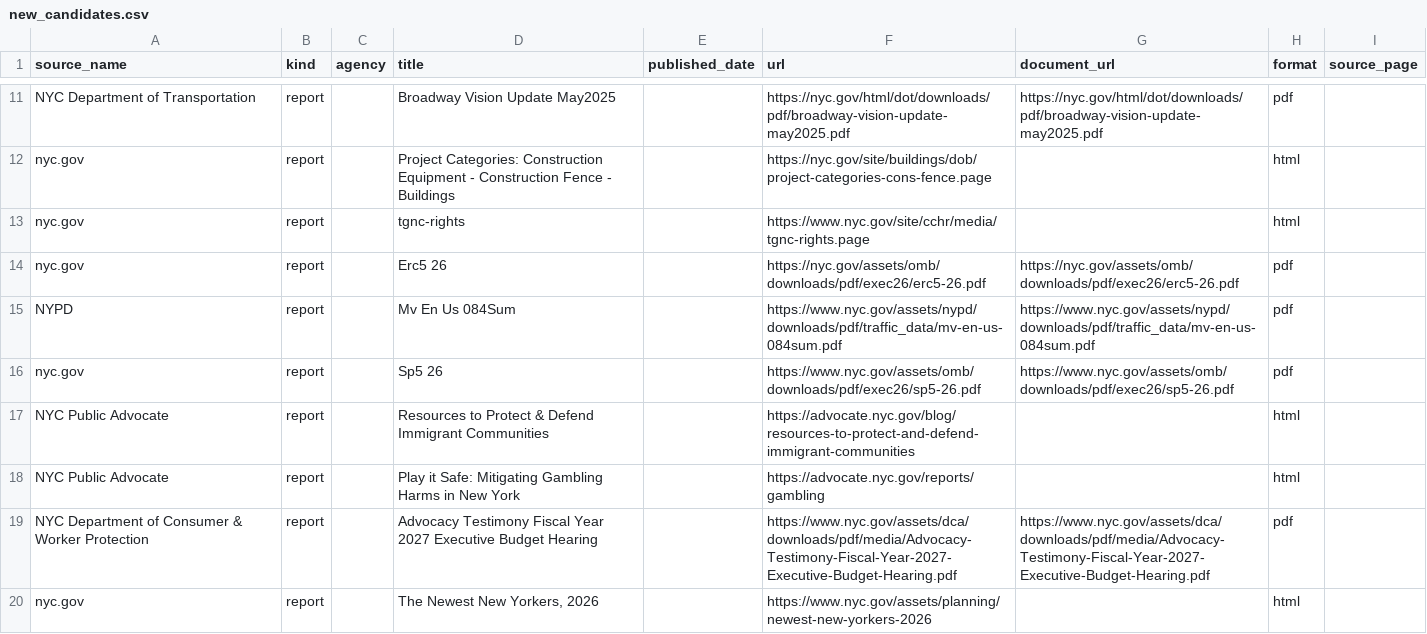
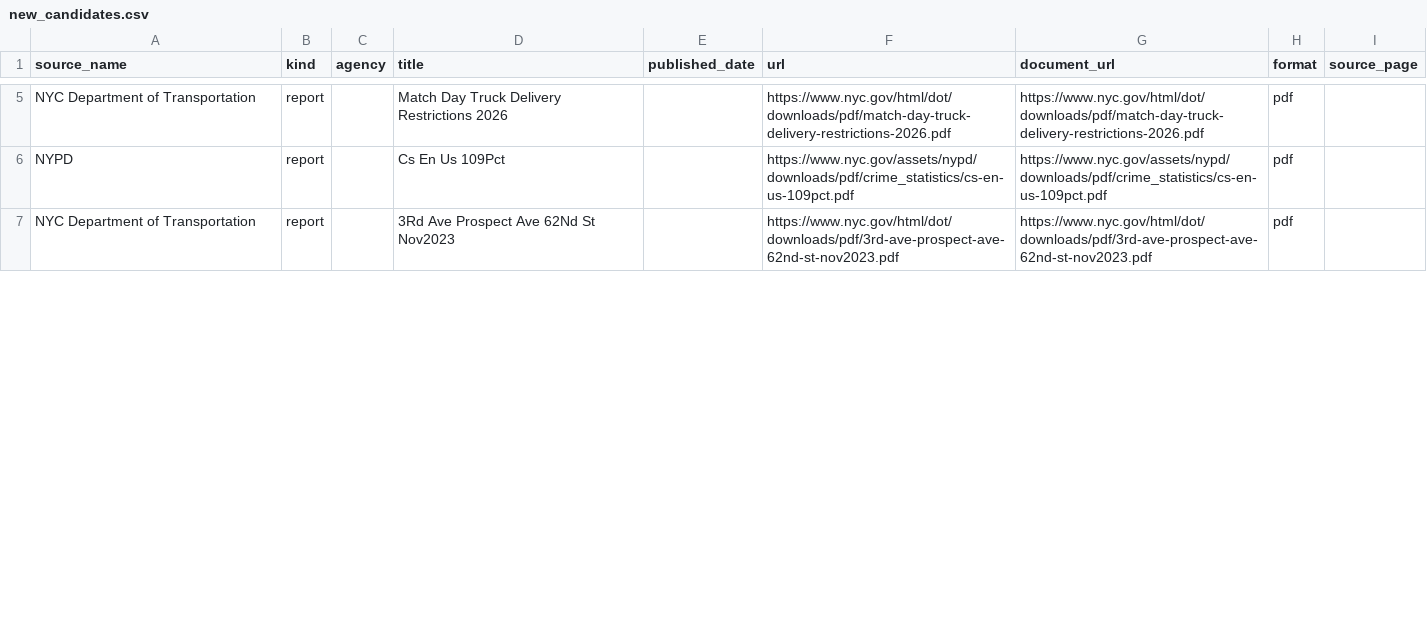
Before and after one commit to gothamizer/nyc-report-heat, a CSV file: outputs/new_candidates.csv, drawn as a sheet; only a part is shown, gaps mark what is left out; removed rows and columns are numbered as before the commit, all else as after; the diff covers the shown part only; the diff names each change by its address in the sheet, - before the commit and + after, or states it on an @@ line.

```diff
--- a/outputs/new_candidates.csv
+++ b/outputs/new_candidates.csv
-D5 (title): Broadway Vision Update May2025
+D5 (title): Match Day Truck Delivery Restrictions 2026
-F5 (url): https://nyc.gov/html/dot/downloads/pdf/broadway-vision-update-may2025.pdf
+F5 (url): https://www.nyc.gov/html/dot/downloads/pdf/match-day-truck-delivery-restrictions-2026.pdf
-G5 (document_url): https://nyc.gov/html/dot/downloads/pdf/broadway-vision-update-may2025.pdf
+G5 (document_url): https://www.nyc.gov/html/dot/downloads/pdf/match-day-truck-delivery-restrictions-2026.pdf
-row 12: nyc.gov | report |  | Project Categories: Construction Equipment - Construction Fence - Buildings |  | https://nyc.gov/site/buildings/dob/project-categories-cons-fence.page |  | html
-row 13: nyc.gov | report |  | tgnc-rights |  | https://www.nyc.gov/site/cchr/media/tgnc-rights.page |  | html
-row 14: nyc.gov | report |  | Erc5 26 |  | https://nyc.gov/assets/omb/downloads/pdf/exec26/erc5-26.pdf | https://nyc.gov/assets/omb/downloads/pdf/exec26/erc5-26.pdf | pdf
-D6 (title): Mv En Us 084Sum
+D6 (title): Cs En Us 109Pct
-F6 (url): https://www.nyc.gov/assets/nypd/downloads/pdf/traffic_data/mv-en-us-084sum.pdf
+F6 (url): https://www.nyc.gov/assets/nypd/downloads/pdf/crime_statistics/cs-en-us-109pct.pdf
-G6 (document_url): https://www.nyc.gov/assets/nypd/downloads/pdf/traffic_data/mv-en-us-084sum.pdf
+G6 (document_url): https://www.nyc.gov/assets/nypd/downloads/pdf/crime_statistics/cs-en-us-109pct.pdf
-row 16: nyc.gov | report |  | Sp5 26 |  | https://www.nyc.gov/assets/omb/downloads/pdf/exec26/sp5-26.pdf | https://www.nyc.gov/assets/omb/downloads/pdf/exec26/sp5-26.pdf | pdf
-row 17: NYC Public Advocate | report |  | Resources to Protect & Defend Immigrant Communities |  | https://advocate.nyc.gov/blog/resources-to-protect-and-defend-immigrant-communities |  | html
-row 18: NYC Public Advocate | report |  | Play it Safe: Mitigating Gambling Harms in New York |  | https://advocate.nyc.gov/reports/gambling |  | html
-A7 (source_name): NYC Department of Consumer & Worker Protection
+A7 (source_name): NYC Department of Transportation
-D7 (title): Advocacy Testimony Fiscal Year 2027 Executive Budget Hearing
+D7 (title): 3Rd Ave Prospect Ave 62Nd St Nov2023
-F7 (url): https://www.nyc.gov/assets/dca/downloads/pdf/media/Advocacy-Testimony-Fiscal-Year-2027-Executive-Budget-Hearing.pdf
+F7 (url): https://www.nyc.gov/html/dot/downloads/pdf/3rd-ave-prospect-ave-62nd-st-nov2023.pdf
-G7 (document_url): https://www.nyc.gov/assets/dca/downloads/pdf/media/Advocacy-Testimony-Fiscal-Year-2027-Executive-Budget-Hearing.pdf
+G7 (document_url): https://www.nyc.gov/html/dot/downloads/pdf/3rd-ave-prospect-ave-62nd-st-nov2023.pdf
-row 20: nyc.gov | report |  | The Newest New Yorkers, 2026 |  | https://www.nyc.gov/assets/planning/newest-new-yorkers-2026 |  | html
```
Also changed, not shown: 2 added rows, 15 removed rows and 12 edited cells elsewhere in this file, outputs/link_heat.csv, outputs/ranked.csv, 10 other files.
